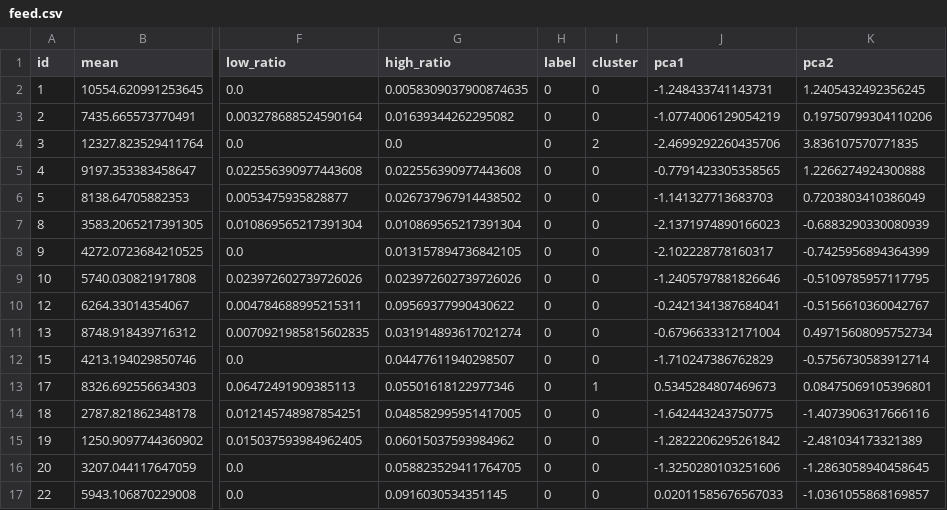
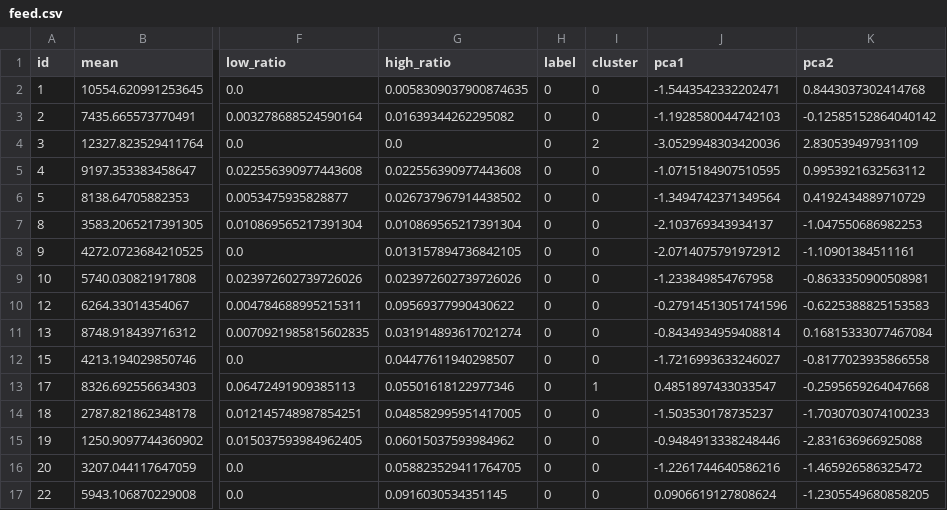
Before and after one commit to Zefan-Huang/lab_demo, a CSV file: unsupervised/feed.csv, drawn as a sheet; only a part is shown, gaps mark what is left out; the diff covers the shown part only; the diff names each change by its address in the sheet, - before the commit and + after, or states it on an @@ line.

```diff
--- a/unsupervised/feed.csv
+++ b/unsupervised/feed.csv
-J2 (pca1): -1.248433741143731
+J2 (pca1): -1.5443542332202471
-K2 (pca2): 1.2405432492356245
+K2 (pca2): 0.8443037302414768
-J3 (pca1): -1.0774006129054219
+J3 (pca1): -1.1928580044742103
-K3 (pca2): 0.19750799304110206
+K3 (pca2): -0.12585152864040142
-J4 (pca1): -2.4699292260435706
+J4 (pca1): -3.0529948303420036
-K4 (pca2): 3.836107570771835
+K4 (pca2): 2.830539497931109
-J5 (pca1): -0.7791423305358565
+J5 (pca1): -1.0715184907510595
-K5 (pca2): 1.2266274924300888
+K5 (pca2): 0.9953921632563112
-J6 (pca1): -1.141327713683703
+J6 (pca1): -1.3494742371349564
-K6 (pca2): 0.7203803410386049
+K6 (pca2): 0.4192434889710729
-J7 (pca1): -2.1371974890166023
+J7 (pca1): -2.103769343934137
-K7 (pca2): -0.6883290330080939
+K7 (pca2): -1.047550686982253
-J8 (pca1): -2.102228778160317
+J8 (pca1): -2.0714075791972912
-K8 (pca2): -0.7425956894364399
+K8 (pca2): -1.10901384511161
-J9 (pca1): -1.2405797881826646
+J9 (pca1): -1.233849854767958
-K9 (pca2): -0.5109785957117795
+K9 (pca2): -0.8633350900508981
-J10 (pca1): -0.2421341387684041
+J10 (pca1): -0.27914513051741596
-K10 (pca2): -0.5156610360042767
+K10 (pca2): -0.6225388825153583
-J11 (pca1): -0.6796633312171004
+J11 (pca1): -0.8434934959408814
-K11 (pca2): 0.49715608095752734
+K11 (pca2): 0.16815333077467084
-J12 (pca1): -1.710247386762829
+J12 (pca1): -1.7216993633246027
-K12 (pca2): -0.5756730583912714
+K12 (pca2): -0.8177023935866558
-J13 (pca1): 0.5345284807469673
+J13 (pca1): 0.4851897433033547
-K13 (pca2): 0.08475069105396801
+K13 (pca2): -0.2595659264047668
-J14 (pca1): -1.642443243750775
+J14 (pca1): -1.503530178735237
-K14 (pca2): -1.4073906317666116
+K14 (pca2): -1.7030703074100233
-J15 (pca1): -1.2822206295261842
+J15 (pca1): -0.9484913338248446
-K15 (pca2): -2.481034173321389
+K15 (pca2): -2.831636966925088
-J16 (pca1): -1.3250280103251606
+J16 (pca1): -1.2261744640586216
-K16 (pca2): -1.2863058940458645
+K16 (pca2): -1.465926586325472
-J17 (pca1): 0.02011585676567033
+J17 (pca1): 0.0906619127808624
-K17 (pca2): -1.0361055868169857
+K17 (pca2): -1.2305549680858205
```
Also changed, not shown: 10 added rows and 52 edited cells elsewhere in this file, 7 other files.
